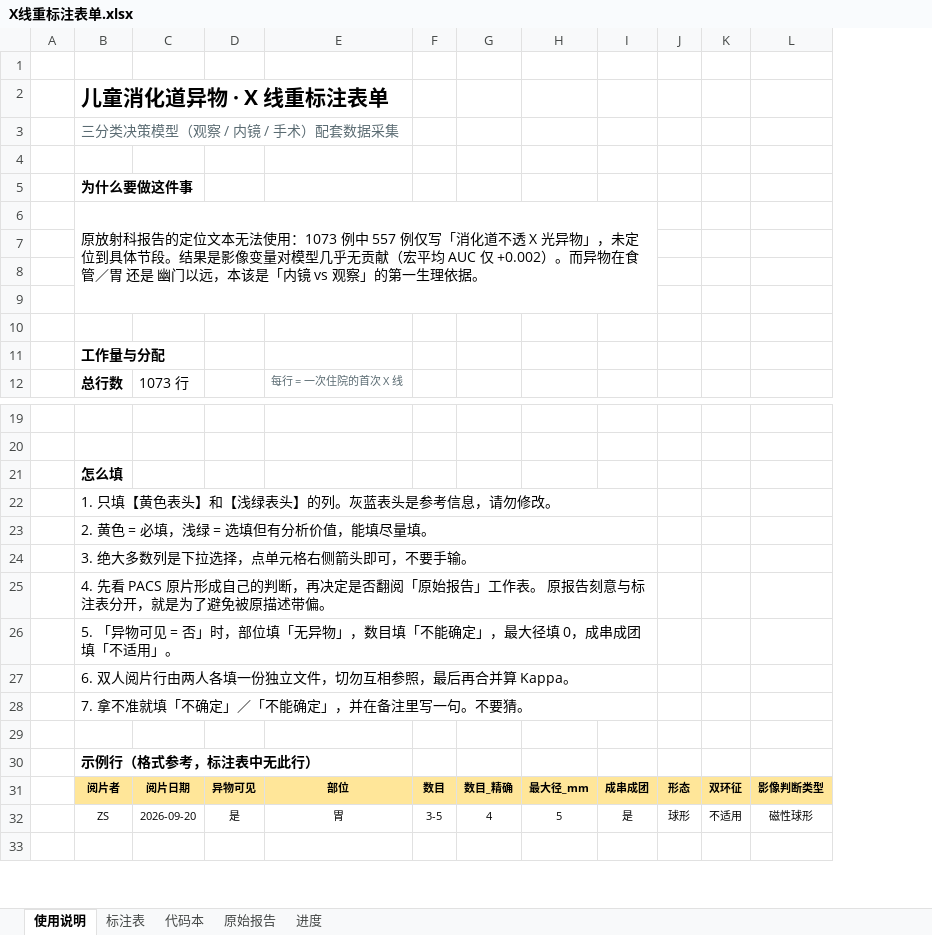
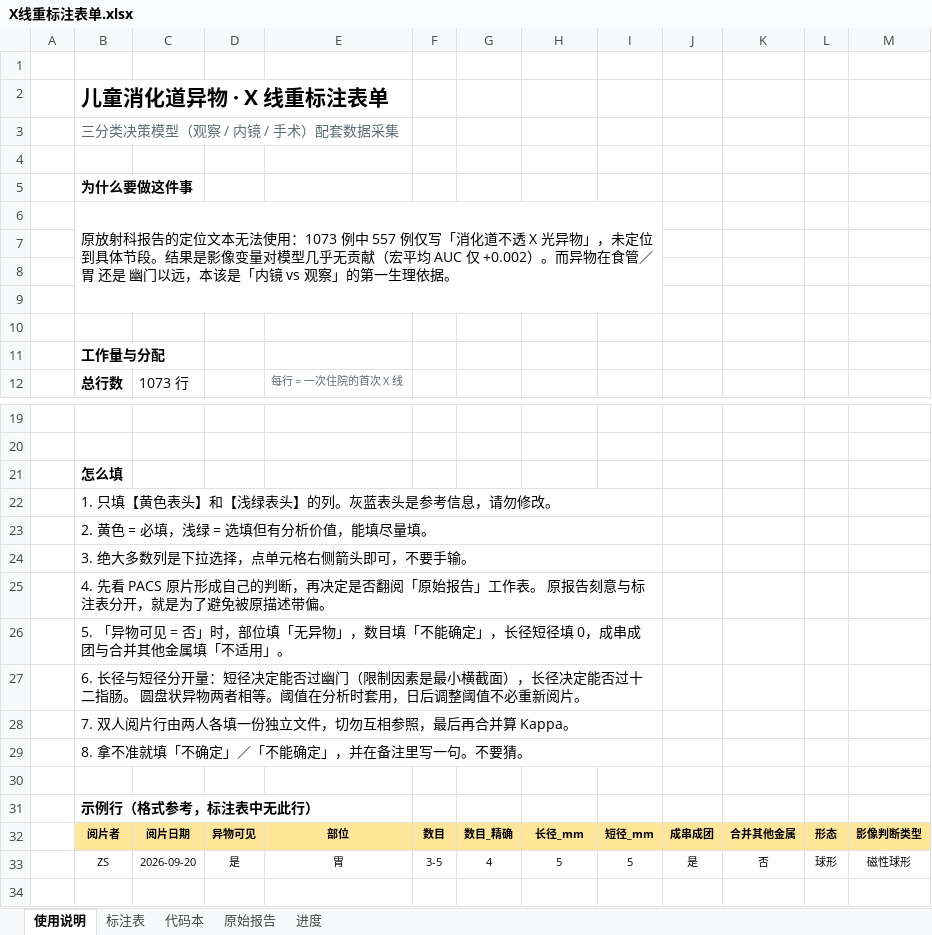
Before and after one commit to hthien76413-dotcom/Observation-Endoscopy-Surgery-Ternary-Classification-Decision-Model, an Excel workbook: annotation/X线重标注表单.xlsx, sheet 使用说明, drawn as a sheet; only a part is shown, gaps mark what is left out; values as stored, in another font and other column widths than the file's, no borders; removed rows and columns are numbered as before the commit, all else as after; rows hold the shown columns only; the diff names each change by its address in the sheet, - before the commit and + after, or states it on an @@ line.

```diff
--- a/annotation/X线重标注表单.xlsx (sheet 使用说明)
+++ b/annotation/X线重标注表单.xlsx (sheet 使用说明)
+column I, rows 32-33: 短径_mm | 5
+column K, rows 32-33: 合并其他金属 | 否
-column K, rows 31-32: 双环征 | 不适用
-B6:I9 merged
+B6:I9 merged
-B22:I22 merged
+B22:I22 merged
-B23:I23 merged
+B23:I23 merged
-B24:I24 merged
+B24:I24 merged
-B25:I25 merged
+B25:I25 merged
-B26: …确定」，最大径填 0，成串成团填「不适…
+B26: …确定」，长径短径填 0，成串成团与合并其他金属填「不适…
-B26:I26 merged
+B26:I26 merged
-B27: 6. 双人阅片行由两人各填一份独立文件，切勿互相参照，最后再合并算 Kappa。
+B27: 6. 长径与短径分开量：短径决定能否过幽门（限制因素是最小横截面），长径决定能否过十二指肠。 圆盘状异物两者相等。阈值在分析时套用，日后调整阈值不必重新阅片。
-B27:I27 merged
+B27:I27 merged
-B28: 7. 拿不准就填「不确定」／「不能确定」，并在备注里写一句。不要猜。
+B28: 7. 双人阅片行由两人各填一份独立文件，切勿互相参照，最后再合并算 Kappa。
-B28:I28 merged
+B28:I28 merged
+row 29:  | 8. 拿不准就填「不确定」／「不能确定」，并在备注里写一句。不要猜。
-H32: 最大径_mm
+H32: 长径_mm
```
Also changed, not shown: sheet 标注表, sheet 代码本, annotation/异物类型核验表单.xlsx, 6 other files.
